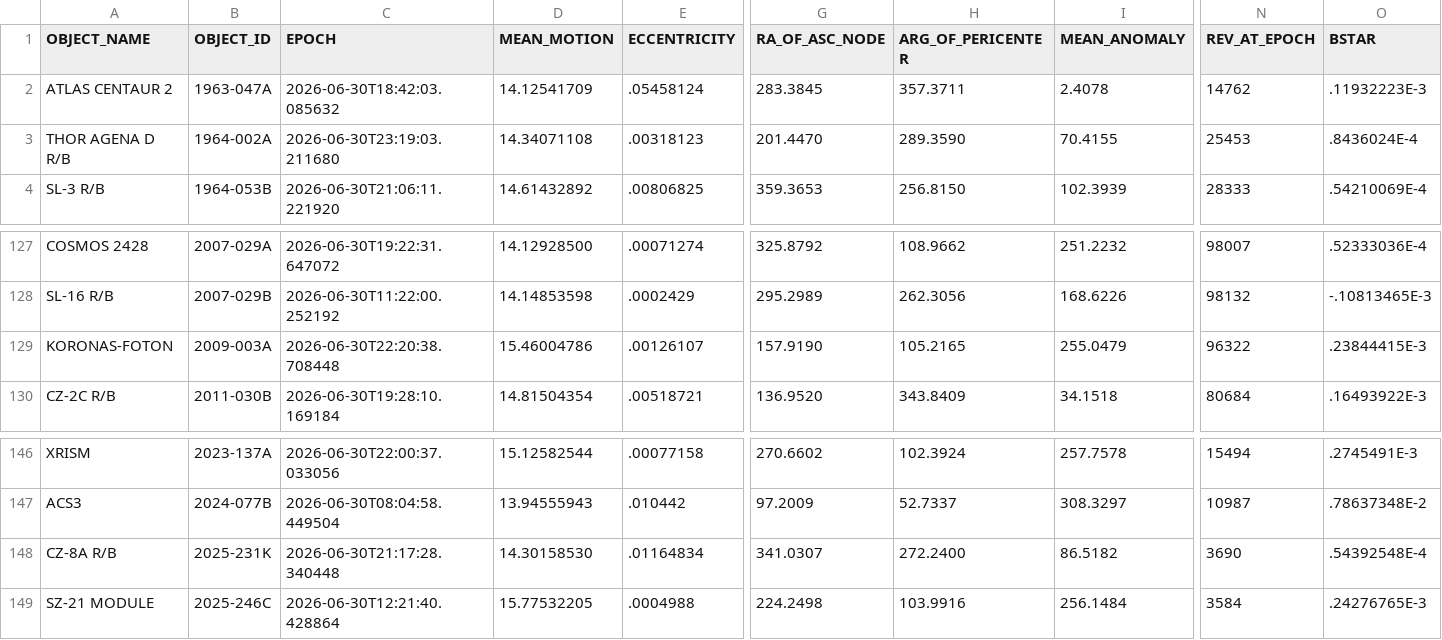
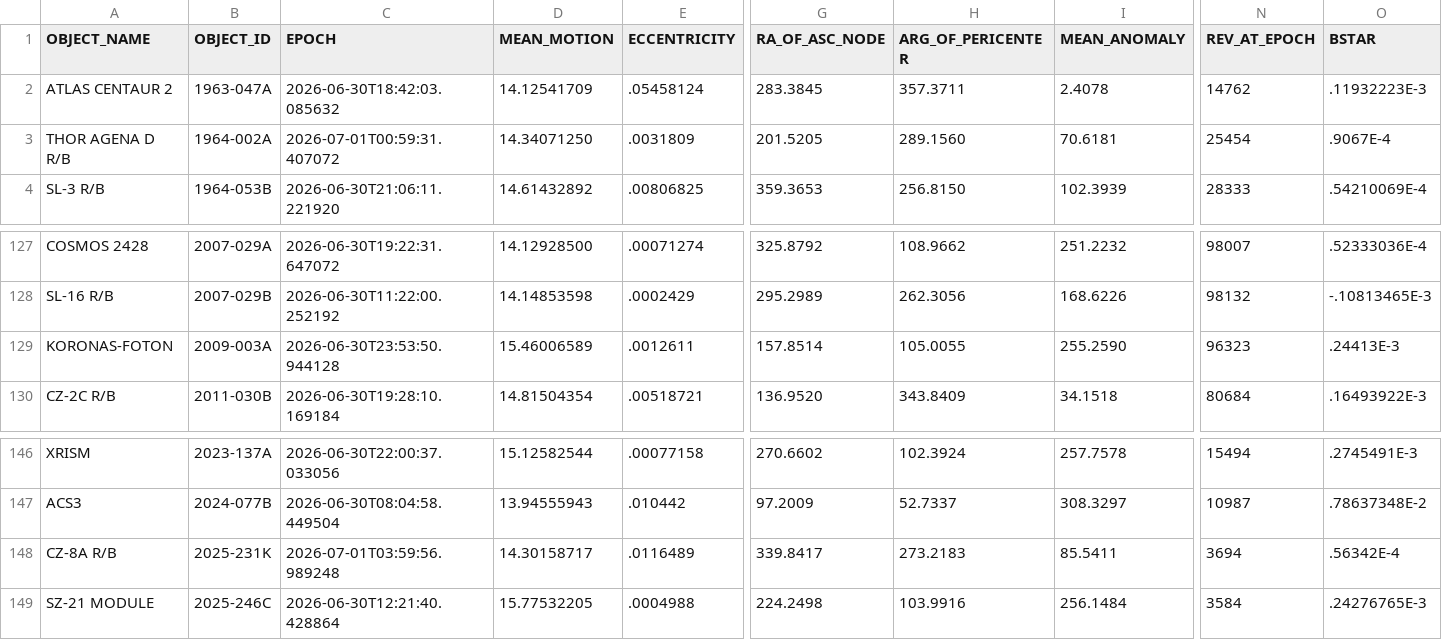
Before and after one commit to troilus/Look4Sat-TLEcn, a CSV file: tledata/brightest.csv, drawn as a sheet; only a part is shown, gaps mark what is left out; the diff covers the shown part only; the diff names each change by its address in the sheet, - before the commit and + after, or states it on an @@ line.

```diff
--- a/tledata/brightest.csv
+++ b/tledata/brightest.csv
-C3 (EPOCH): 2026-06-30T23:19:03.211680
+C3 (EPOCH): 2026-07-01T00:59:31.407072
-D3 (MEAN_MOTION): 14.34071108
+D3 (MEAN_MOTION): 14.34071250
-E3 (ECCENTRICITY): .00318123
+E3 (ECCENTRICITY): .0031809
-G3 (RA_OF_ASC_NODE): 201.4470
+G3 (RA_OF_ASC_NODE): 201.5205
-H3 (ARG_OF_PERICENTER): 289.3590
+H3 (ARG_OF_PERICENTER): 289.1560
-I3 (MEAN_ANOMALY): 70.4155
+I3 (MEAN_ANOMALY): 70.6181
-N3 (REV_AT_EPOCH): 25453
+N3 (REV_AT_EPOCH): 25454
-O3 (BSTAR): .8436024E-4
+O3 (BSTAR): .9067E-4
-C129 (EPOCH): 2026-06-30T22:20:38.708448
+C129 (EPOCH): 2026-06-30T23:53:50.944128
-D129 (MEAN_MOTION): 15.46004786
+D129 (MEAN_MOTION): 15.46006589
-E129 (ECCENTRICITY): .00126107
+E129 (ECCENTRICITY): .0012611
-G129 (RA_OF_ASC_NODE): 157.9190
+G129 (RA_OF_ASC_NODE): 157.8514
-H129 (ARG_OF_PERICENTER): 105.2165
+H129 (ARG_OF_PERICENTER): 105.0055
-I129 (MEAN_ANOMALY): 255.0479
+I129 (MEAN_ANOMALY): 255.2590
-N129 (REV_AT_EPOCH): 96322
+N129 (REV_AT_EPOCH): 96323
-O129 (BSTAR): .23844415E-3
+O129 (BSTAR): .24413E-3
-C148 (EPOCH): 2026-06-30T21:17:28.340448
+C148 (EPOCH): 2026-07-01T03:59:56.989248
-D148 (MEAN_MOTION): 14.30158530
+D148 (MEAN_MOTION): 14.30158717
-E148 (ECCENTRICITY): .01164834
+E148 (ECCENTRICITY): .0116489
-G148 (RA_OF_ASC_NODE): 341.0307
+G148 (RA_OF_ASC_NODE): 339.8417
-H148 (ARG_OF_PERICENTER): 272.2400
+H148 (ARG_OF_PERICENTER): 273.2183
-I148 (MEAN_ANOMALY): 86.5182
+I148 (MEAN_ANOMALY): 85.5411
-N148 (REV_AT_EPOCH): 3690
+N148 (REV_AT_EPOCH): 3694
-O148 (BSTAR): .54392548E-4
+O148 (BSTAR): .56342E-4
```
Also changed, not shown: 4 edited cells elsewhere in this file, tledata/geo.csv, tledata/last-30-days.csv, 13 other files.
